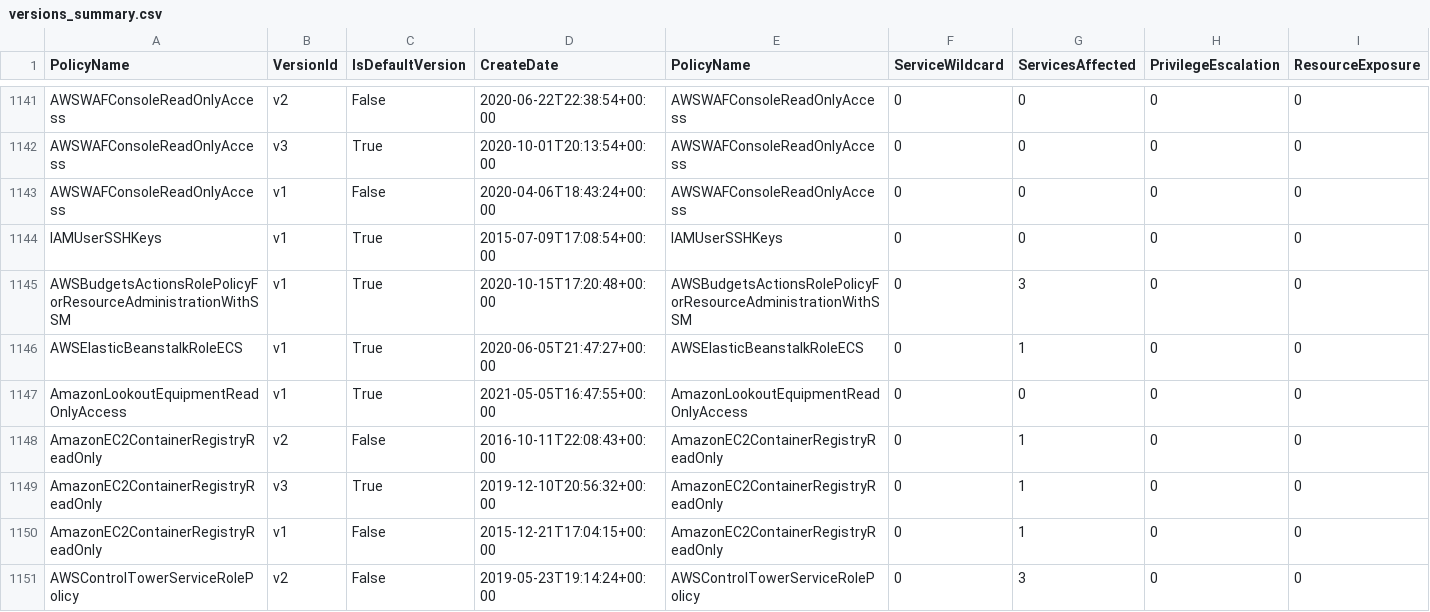
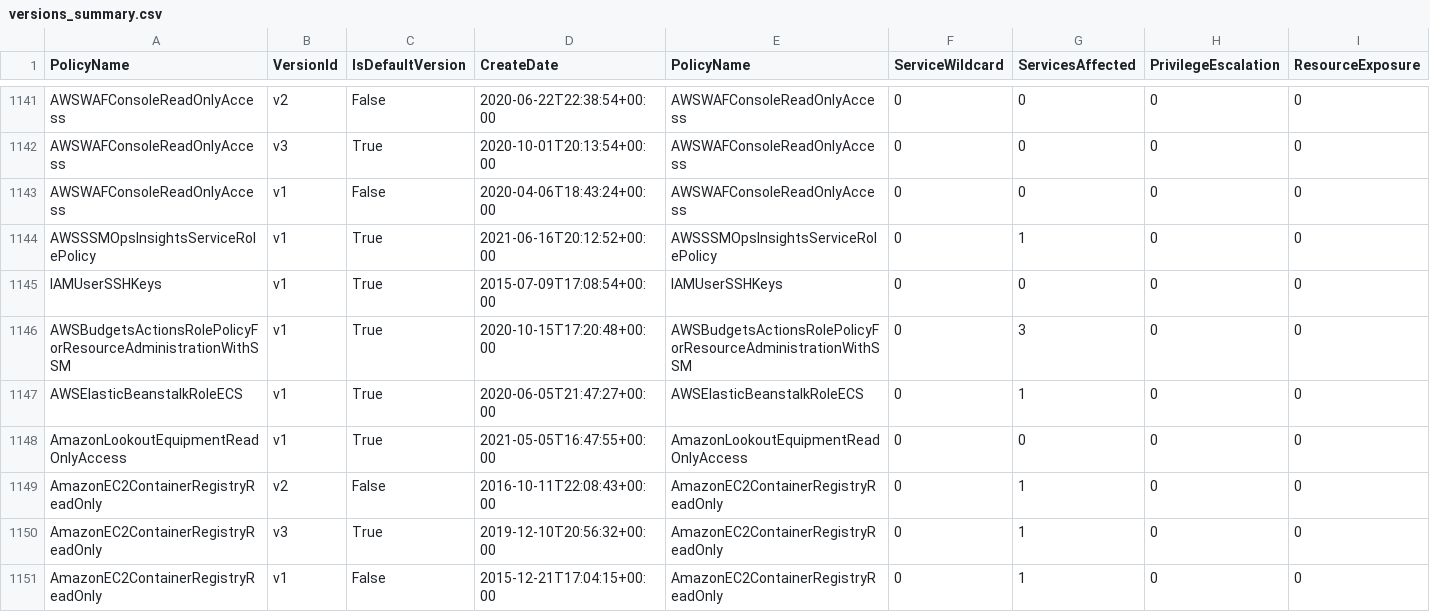
Before and after one commit to tenchi-security/camp, a CSV file: versions_summary.csv, drawn as a sheet; only a part is shown, gaps mark what is left out; the shorter side is filled out with more unchanged rows; rows hold the shown columns only; the diff names each change by its address in the sheet, - before the commit and + after, or states it on an @@ line.

```diff
--- a/versions_summary.csv
+++ b/versions_summary.csv
+row 1144: AWSSSMOpsInsightsServiceRolePolicy | v1 | True | 2021-06-16T20:12:52+00:00 | AWSSSMOpsInsightsServiceRolePolicy | 0 | 1 | 0 | 0
```
Also changed, not shown: 4 other files.
